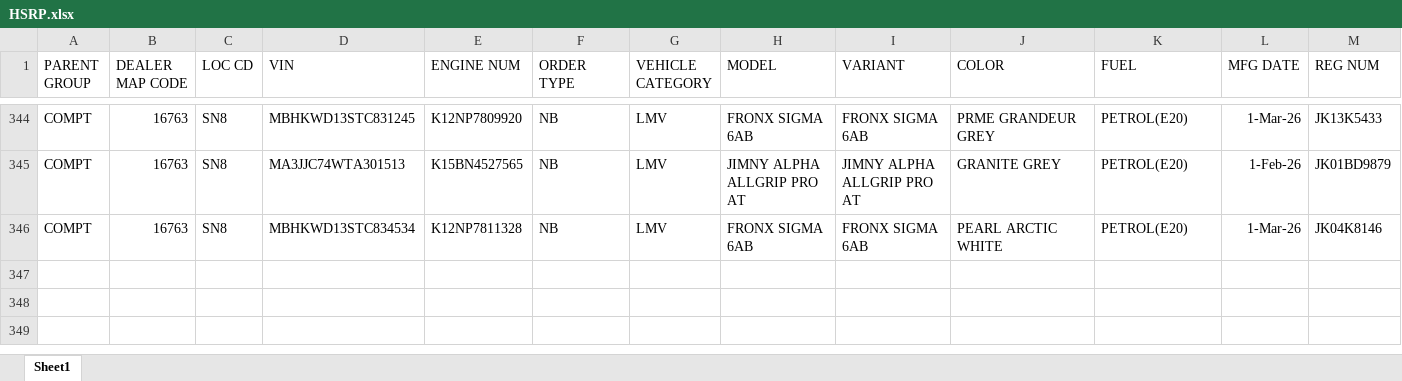
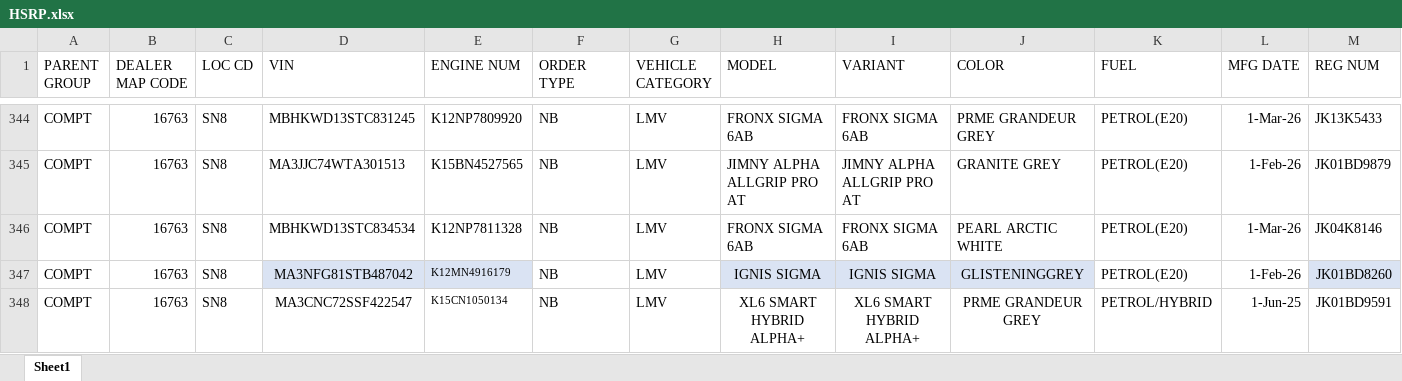
Before and after one commit to adilahmadsofi-ck/Documents, an Excel workbook: HSRP.xlsx, sheet Sheet1, drawn as a sheet; only a part is shown, gaps mark what is left out; values as stored, in another font and other column widths than the file's, no borders; conditional formats and table styles not drawn; rows hold the shown columns only; the diff names each change by its address in the sheet, - before the commit and + after, or states it on an @@ line.

```diff
--- a/HSRP.xlsx (sheet Sheet1)
+++ b/HSRP.xlsx (sheet Sheet1)
+row 347: COMPT | 16763 | SN8 | MA3NFG81STB487042 | K12MN4916179 | NB | LMV | IGNIS SIGMA | IGNIS SIGMA | GLISTENINGGREY | PETROL(E20) | 1-Feb-26 | JK01BD8260
+row 348: COMPT | 16763 | SN8 | MA3CNC72SSF422547 | K15CN1050134 | NB | LMV | XL6 SMART HYBRID ALPHA+ | XL6 SMART HYBRID ALPHA+ | PRME GRANDEUR GREY | PETROL/HYBRID | 1-Jun-25 | JK01BD9591
```
Also changed, not shown: RegistrationsFile.xlsx, 1 other file.
